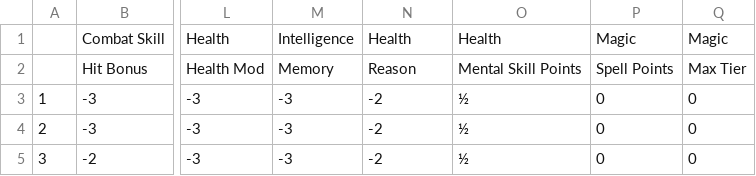
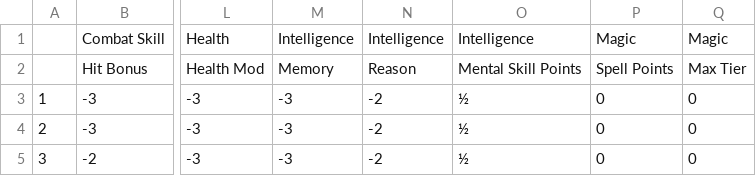
Before and after one commit to Ciemaar/flock, a CSV file: mythica/Attribute Tables.csv, drawn as a sheet; only a part is shown, gaps mark what is left out; the diff names each change by its address in the sheet, - before the commit and + after, or states it on an @@ line.

Commit message:
Fixed attribute tables added different example character fix for missing indexes when building a character from stats

```diff
--- a/mythica/Attribute Tables.csv
+++ b/mythica/Attribute Tables.csv
-N1: Health
+N1: Intelligence
-O1: Health
+O1: Intelligence
```
Also changed, not shown: 1 other file.
